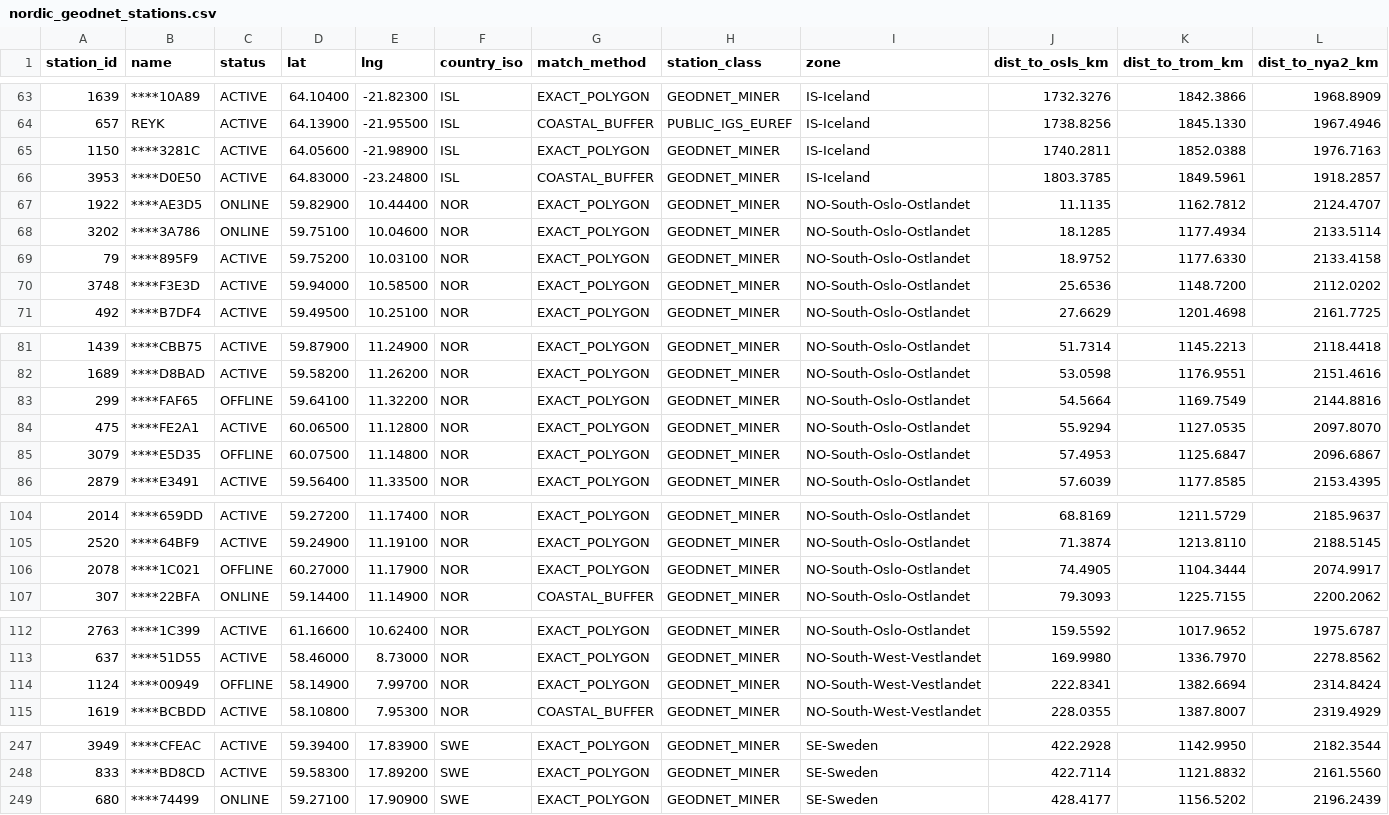
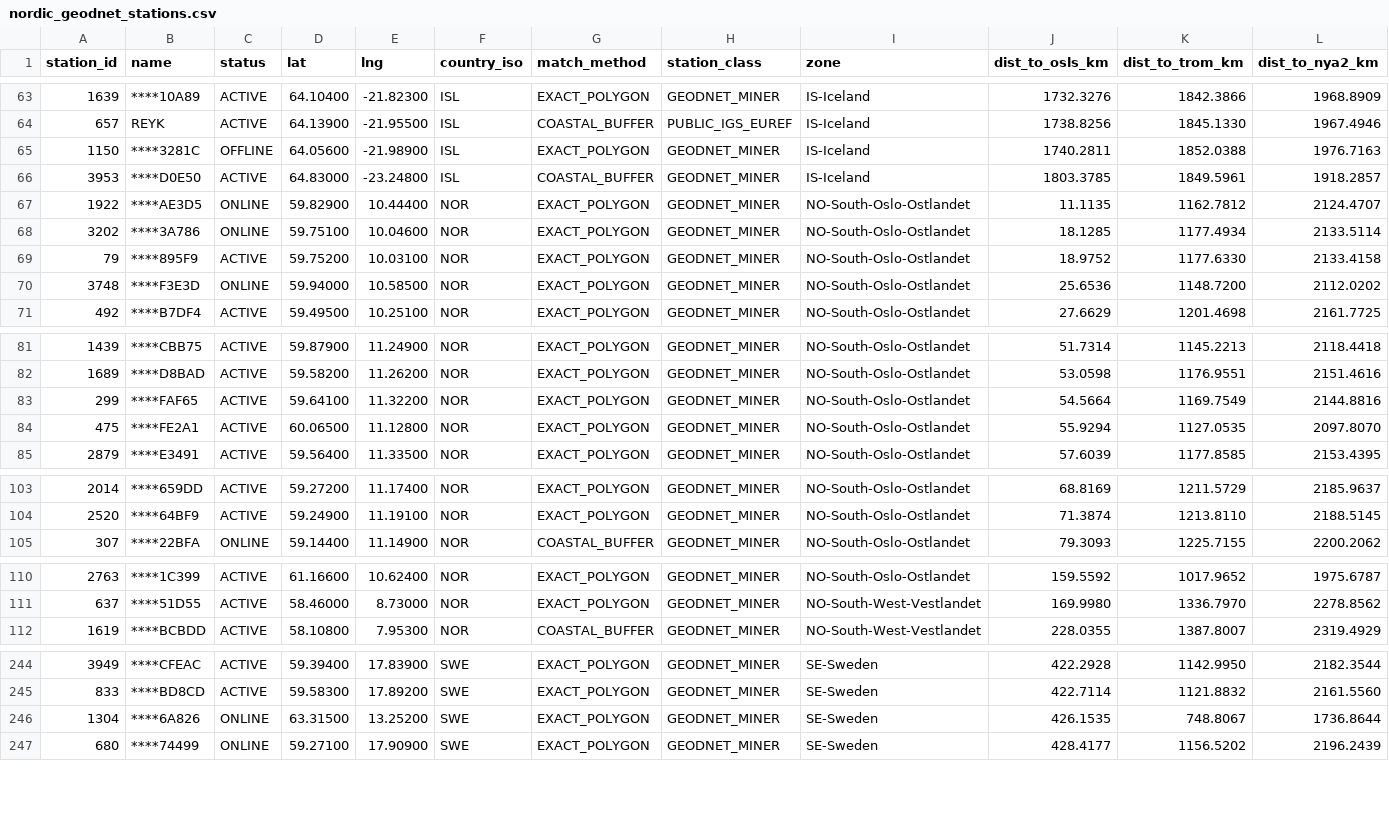
Before and after one commit to EkebergByte/UIO_GNSS_LAB, a CSV file: data/nordic_geodnet_stations.csv, drawn as a sheet; only a part is shown, gaps mark what is left out; the diff covers the shown part only.

```diff
--- a/data/nordic_geodnet_stations.csv
+++ b/data/nordic_geodnet_stations.csv
@@ -64,3 +64,3 @@ station_id,name,status,lat,lng,country_iso,match_method,station_class,zone,dist_
 657,REYK,ACTIVE,64.13900,-21.95500,ISL,COASTAL_BUFFER,PUBLIC_IGS_EUREF,IS-Iceland,1738.8256,1845.1330,1967.4946
-1150,****3281C,ACTIVE,64.05600,-21.98900,ISL,EXACT_POLYGON,GEODNET_MINER,IS-Iceland,1740.2811,1852.0388,1976.7163
+1150,****3281C,OFFLINE,64.05600,-21.98900,ISL,EXACT_POLYGON,GEODNET_MINER,IS-Iceland,1740.2811,1852.0388,1976.7163
 3953,****D0E50,ACTIVE,64.83000,-23.24800,ISL,COASTAL_BUFFER,GEODNET_MINER,IS-Iceland,1803.3785,1849.5961,1918.2857
@@ -69,3 +69,3 @@ station_id,name,status,lat,lng,country_iso,match_method,station_class,zone,dist_
 79,****895F9,ACTIVE,59.75200,10.03100,NOR,EXACT_POLYGON,GEODNET_MINER,NO-South-Oslo-Ostlandet,18.9752,1177.6330,2133.4158
-3748,****F3E3D,ACTIVE,59.94000,10.58500,NOR,EXACT_POLYGON,GEODNET_MINER,NO-South-Oslo-Ostlandet,25.6536,1148.7200,2112.0202
+3748,****F3E3D,ONLINE,59.94000,10.58500,NOR,EXACT_POLYGON,GEODNET_MINER,NO-South-Oslo-Ostlandet,25.6536,1148.7200,2112.0202
 492,****B7DF4,ACTIVE,59.49500,10.25100,NOR,EXACT_POLYGON,GEODNET_MINER,NO-South-Oslo-Ostlandet,27.6629,1201.4698,2161.7725
@@ -82,5 +82,4 @@ station_id,name,status,lat,lng,country_iso,match_method,station_class,zone,dist_
 1689,****D8BAD,ACTIVE,59.58200,11.26200,NOR,EXACT_POLYGON,GEODNET_MINER,NO-South-Oslo-Ostlandet,53.0598,1176.9551,2151.4616
-299,****FAF65,OFFLINE,59.64100,11.32200,NOR,EXACT_POLYGON,GEODNET_MINER,NO-South-Oslo-Ostlandet,54.5664,1169.7549,2144.8816
+299,****FAF65,ACTIVE,59.64100,11.32200,NOR,EXACT_POLYGON,GEODNET_MINER,NO-South-Oslo-Ostlandet,54.5664,1169.7549,2144.8816
 475,****FE2A1,ACTIVE,60.06500,11.12800,NOR,EXACT_POLYGON,GEODNET_MINER,NO-South-Oslo-Ostlandet,55.9294,1127.0535,2097.8070
-3079,****E5D35,OFFLINE,60.07500,11.14800,NOR,EXACT_POLYGON,GEODNET_MINER,NO-South-Oslo-Ostlandet,57.4953,1125.6847,2096.6867
 2879,****E3491,ACTIVE,59.56400,11.33500,NOR,EXACT_POLYGON,GEODNET_MINER,NO-South-Oslo-Ostlandet,57.6039,1177.8585,2153.4395
@@ -105,3 +104,2 @@ station_id,name,status,lat,lng,country_iso,match_method,station_class,zone,dist_
 2520,****64BF9,ACTIVE,59.24900,11.19100,NOR,EXACT_POLYGON,GEODNET_MINER,NO-South-Oslo-Ostlandet,71.3874,1213.8110,2188.5145
-2078,****1C021,OFFLINE,60.27000,11.17900,NOR,EXACT_POLYGON,GEODNET_MINER,NO-South-Oslo-Ostlandet,74.4905,1104.3444,2074.9917
 307,****22BFA,ONLINE,59.14400,11.14900,NOR,COASTAL_BUFFER,GEODNET_MINER,NO-South-Oslo-Ostlandet,79.3093,1225.7155,2200.2062
@@ -113,3 +111,2 @@ station_id,name,status,lat,lng,country_iso,match_method,station_class,zone,dist_
 637,****51D55,ACTIVE,58.46000,8.73000,NOR,EXACT_POLYGON,GEODNET_MINER,NO-South-West-Vestlandet,169.9980,1336.7970,2278.8562
-1124,****00949,OFFLINE,58.14900,7.99700,NOR,EXACT_POLYGON,GEODNET_MINER,NO-South-West-Vestlandet,222.8341,1382.6694,2314.8424
 1619,****BCBDD,ACTIVE,58.10800,7.95300,NOR,COASTAL_BUFFER,GEODNET_MINER,NO-South-West-Vestlandet,228.0355,1387.8007,2319.4929
@@ -248,2 +245,3 @@ station_id,name,status,lat,lng,country_iso,match_method,station_class,zone,dist_
 833,****BD8CD,ACTIVE,59.58300,17.89200,SWE,EXACT_POLYGON,GEODNET_MINER,SE-Sweden,422.7114,1121.8832,2161.5560
+1304,****6A826,ONLINE,63.31500,13.25200,SWE,EXACT_POLYGON,GEODNET_MINER,SE-Sweden,426.1535,748.8067,1736.8644
 680,****74499,ONLINE,59.27100,17.90900,SWE,EXACT_POLYGON,GEODNET_MINER,SE-Sweden,428.4177,1156.5202,2196.2439
```
Also changed, not shown: 9 edited cells elsewhere in this file, data/norway_only_stations.csv, 4 other files.
